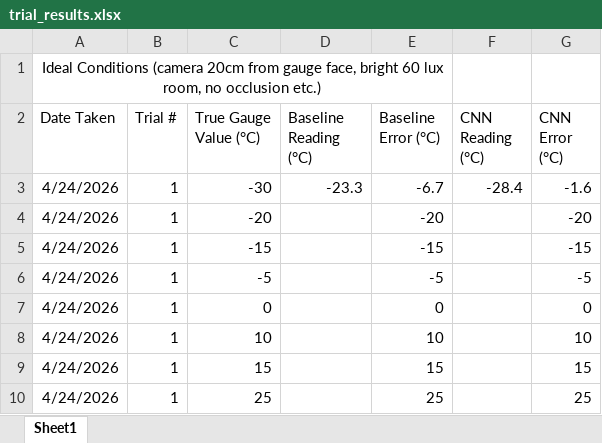
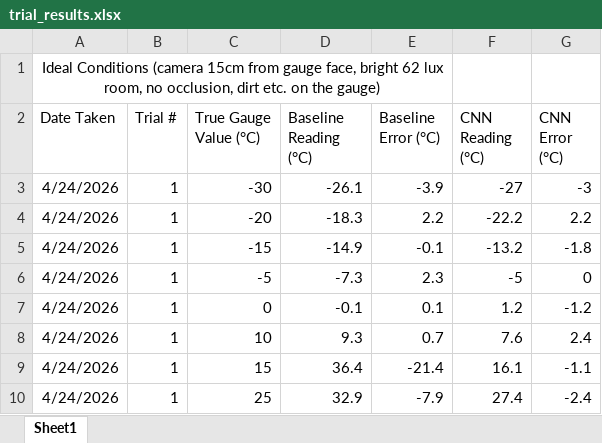
Before and after one commit to rishi-latchmepersad/embedded-gauge-reading-tinyml, an Excel workbook: docs/thesis/trial_results.xlsx, sheet Sheet1, drawn as a sheet; only a part is shown; values as stored, in another font and other column widths than the file's, no borders; table styles not drawn; the diff covers the shown part only; the diff names each change by its address in the sheet, - before the commit and + after, or states it on an @@ line.

Commit message:
updated code for baseline

```diff
--- a/docs/thesis/trial_results.xlsx (sheet Sheet1)
+++ b/docs/thesis/trial_results.xlsx (sheet Sheet1)
-A1 (Date Taken): …Conditions (camera 20cm from gauge face, bright 60 lux room, no occlusion etc.)
+A1 (Date Taken): …Conditions (camera 15cm from gauge face, bright 62 lux room, no occlusion, dirt etc. on the gauge)
-D3 (Baseline Reading (°C)): -23.3
+D3 (Baseline Reading (°C)): -26.1
-E3 (Baseline Error (°C)): -6.7
+E3 (Baseline Error (°C)): -3.9
-F3 (CNN Reading (°C)): -28.4
+F3 (CNN Reading (°C)): -27
-G3 (CNN Error (°C)): -1.6
+G3 (CNN Error (°C)): -3
-D4 (Baseline Reading (°C)): (empty)
+D4 (Baseline Reading (°C)): -18.3
-E4 (Baseline Error (°C)): -20
+E4 (Baseline Error (°C)): 2.2
-F4 (CNN Reading (°C)): (empty)
+F4 (CNN Reading (°C)): -22.2
-G4 (CNN Error (°C)): -20
+G4 (CNN Error (°C)): 2.2
-D5 (Baseline Reading (°C)): (empty)
+D5 (Baseline Reading (°C)): -14.9
-E5 (Baseline Error (°C)): -15
+E5 (Baseline Error (°C)): -0.1
-F5 (CNN Reading (°C)): (empty)
+F5 (CNN Reading (°C)): -13.2
-G5 (CNN Error (°C)): -15
+G5 (CNN Error (°C)): -1.8
-D6 (Baseline Reading (°C)): (empty)
+D6 (Baseline Reading (°C)): -7.3
-E6 (Baseline Error (°C)): -5
+E6 (Baseline Error (°C)): 2.3
-F6 (CNN Reading (°C)): (empty)
+F6 (CNN Reading (°C)): -5
-G6 (CNN Error (°C)): -5
+G6 (CNN Error (°C)): 0
-D7 (Baseline Reading (°C)): (empty)
+D7 (Baseline Reading (°C)): -0.1
-E7 (Baseline Error (°C)): 0
+E7 (Baseline Error (°C)): 0.1
-F7 (CNN Reading (°C)): (empty)
+F7 (CNN Reading (°C)): 1.2
-G7 (CNN Error (°C)): 0
+G7 (CNN Error (°C)): -1.2
-D8 (Baseline Reading (°C)): (empty)
+D8 (Baseline Reading (°C)): 9.3
-E8 (Baseline Error (°C)): 10
+E8 (Baseline Error (°C)): 0.7
-F8 (CNN Reading (°C)): (empty)
+F8 (CNN Reading (°C)): 7.6
-G8 (CNN Error (°C)): 10
+G8 (CNN Error (°C)): 2.4
-D9 (Baseline Reading (°C)): (empty)
+D9 (Baseline Reading (°C)): 36.4
-E9 (Baseline Error (°C)): 15
+E9 (Baseline Error (°C)): -21.4
-F9 (CNN Reading (°C)): (empty)
+F9 (CNN Reading (°C)): 16.1
-G9 (CNN Error (°C)): 15
+G9 (CNN Error (°C)): -1.1
-D10 (Baseline Reading (°C)): (empty)
+D10 (Baseline Reading (°C)): 32.9
-E10 (Baseline Error (°C)): 25
+E10 (Baseline Error (°C)): -7.9
-F10 (CNN Reading (°C)): (empty)
+F10 (CNN Reading (°C)): 27.4
-G10 (CNN Error (°C)): 25
+G10 (CNN Error (°C)): -2.4
```
Also changed, not shown: 1 added row and 12 edited cells elsewhere in this sheet, 12 other files.
